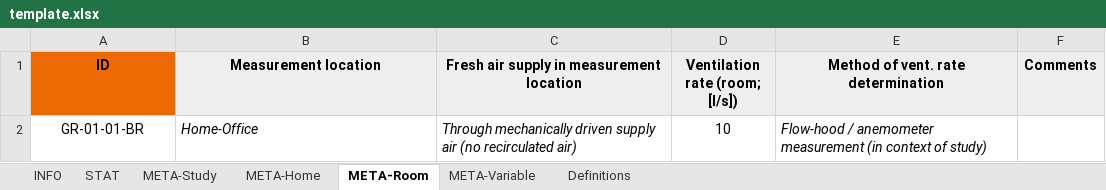
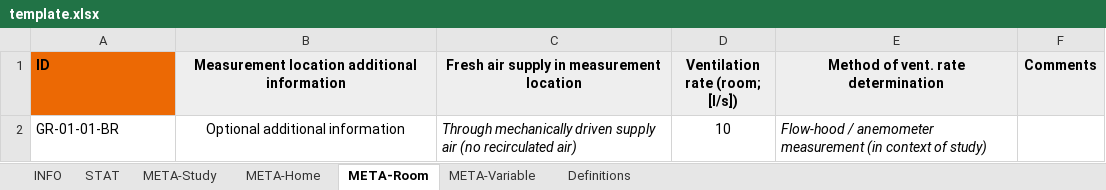
Before and after one commit to IEA-EBC-Annex86/annex, an Excel workbook: inst/template/template.xlsx, sheet META-Room, drawn as a sheet; values as stored, in another font and other column widths than the file's, no borders; the diff names each change by its address in the sheet, - before the commit and + after, or states it on an @@ line.

```diff
--- a/inst/template/template.xlsx (sheet META-Room)
+++ b/inst/template/template.xlsx (sheet META-Room)
-A1:A2 alignment: center
+A1:A2 alignment: left
-B1: Measurement location
+B1: Measurement location additional information
-B2: Home-Office
+B2: Optional additional information
@@ B2 italic: on → off, alignment: left → center @@
```
Also changed, not shown: sheet META-Variable, sheet META-Study, charts or pictures, 59 other files.
